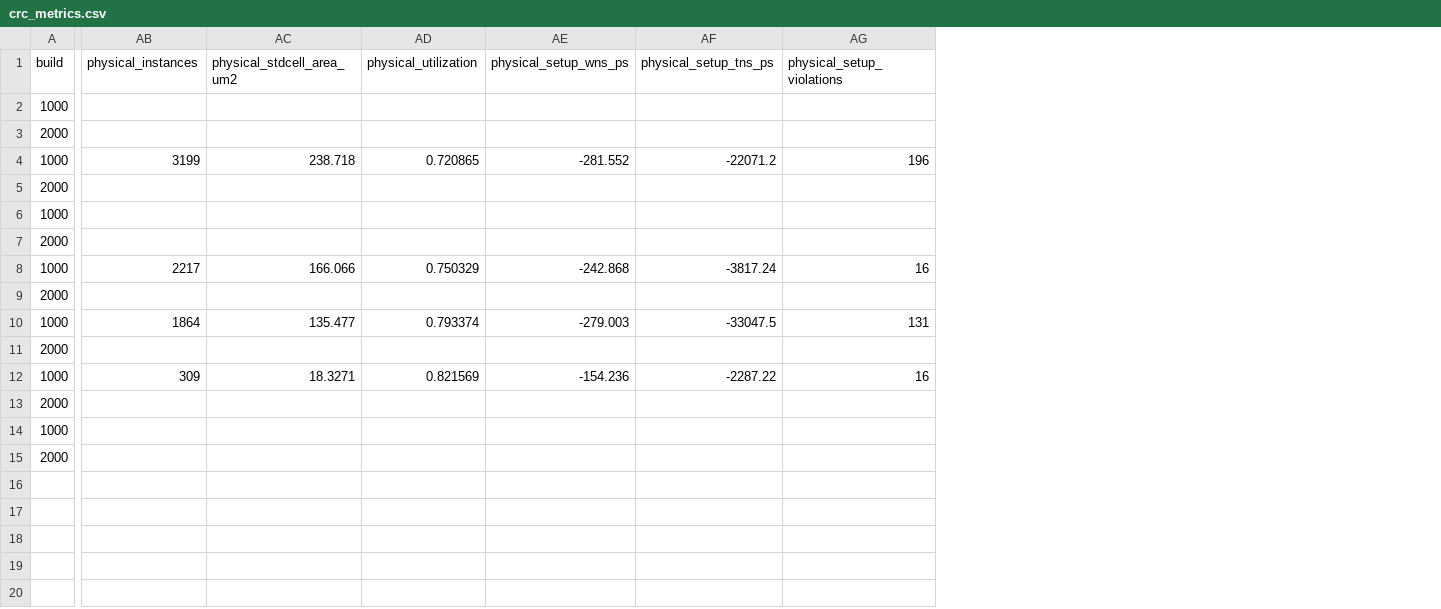
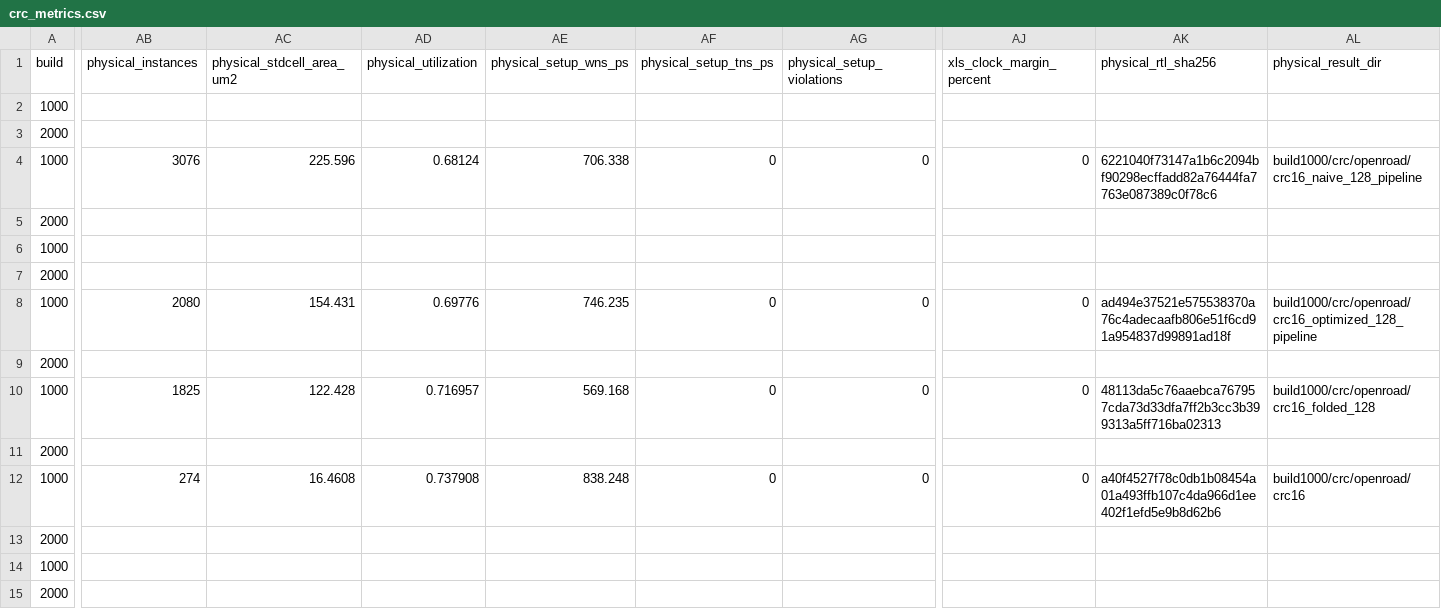
Before and after one commit to tilir/xls-tests, a CSV file: reports/sep-15-2026/crc_metrics.csv, drawn as a sheet; only a part is shown, gaps mark what is left out; the diff covers the shown part only; the diff names each change by its address in the sheet, - before the commit and + after, or states it on an @@ line.

```diff
--- a/reports/sep-15-2026/crc_metrics.csv
+++ b/reports/sep-15-2026/crc_metrics.csv
+column AJ (xls_clock_margin_percent), rows 4-12: 0 |  |  |  | 0 |  | 0 |  | 0
+column AK (physical_rtl_sha256), rows 4-12: 6221040f73147a1b6c2094bf90298ecffadd82a76444fa7763e087389c0f78c6 |  |  |  | ad494e37521e575538370a76c4adecaafb806e51f6cd91a954837d99891ad18f |  | 48113da5c76aaebca767957cda73d33dfa7ff2b3cc3b399313a5ff716ba02313 |  | a40f4527f78c0db1b08454a01a493ffb107c4da966d1ee402f1efd5e9b8d62b6
+column AL (physical_result_dir), rows 4-12: build1000/crc/openroad/crc16_naive_128_pipeline |  |  |  | build1000/crc/openroad/crc16_optimized_128_pipeline |  | build1000/crc/openroad/crc16_folded_128 |  | build1000/crc/openroad/crc16
-AB4 (physical_instances): 3199
+AB4 (physical_instances): 3076
-AC4 (physical_stdcell_area_um2): 238.718
+AC4 (physical_stdcell_area_um2): 225.596
-AD4 (physical_utilization): 0.720865
+AD4 (physical_utilization): 0.68124
-AE4 (physical_setup_wns_ps): -281.552
+AE4 (physical_setup_wns_ps): 706.338
-AF4 (physical_setup_tns_ps): -22071.2
+AF4 (physical_setup_tns_ps): 0
-AG4 (physical_setup_violations): 196
+AG4 (physical_setup_violations): 0
-AB8 (physical_instances): 2217
+AB8 (physical_instances): 2080
-AC8 (physical_stdcell_area_um2): 166.066
+AC8 (physical_stdcell_area_um2): 154.431
-AD8 (physical_utilization): 0.750329
+AD8 (physical_utilization): 0.69776
-AE8 (physical_setup_wns_ps): -242.868
+AE8 (physical_setup_wns_ps): 746.235
-AF8 (physical_setup_tns_ps): -3817.24
+AF8 (physical_setup_tns_ps): 0
-AG8 (physical_setup_violations): 16
+AG8 (physical_setup_violations): 0
-AB10 (physical_instances): 1864
+AB10 (physical_instances): 1825
-AC10 (physical_stdcell_area_um2): 135.477
+AC10 (physical_stdcell_area_um2): 122.428
-AD10 (physical_utilization): 0.793374
+AD10 (physical_utilization): 0.716957
-AE10 (physical_setup_wns_ps): -279.003
+AE10 (physical_setup_wns_ps): 569.168
-AF10 (physical_setup_tns_ps): -33047.5
+AF10 (physical_setup_tns_ps): 0
-AG10 (physical_setup_violations): 131
+AG10 (physical_setup_violations): 0
-AB12 (physical_instances): 309
+AB12 (physical_instances): 274
-AC12 (physical_stdcell_area_um2): 18.3271
+AC12 (physical_stdcell_area_um2): 16.4608
-AD12 (physical_utilization): 0.821569
+AD12 (physical_utilization): 0.737908
-AE12 (physical_setup_wns_ps): -154.236
+AE12 (physical_setup_wns_ps): 838.248
-AF12 (physical_setup_tns_ps): -2287.22
+AF12 (physical_setup_tns_ps): 0
-AG12 (physical_setup_violations): 16
+AG12 (physical_setup_violations): 0
```
Also changed, not shown: 4 edited cells elsewhere in this file, 9 other files.
